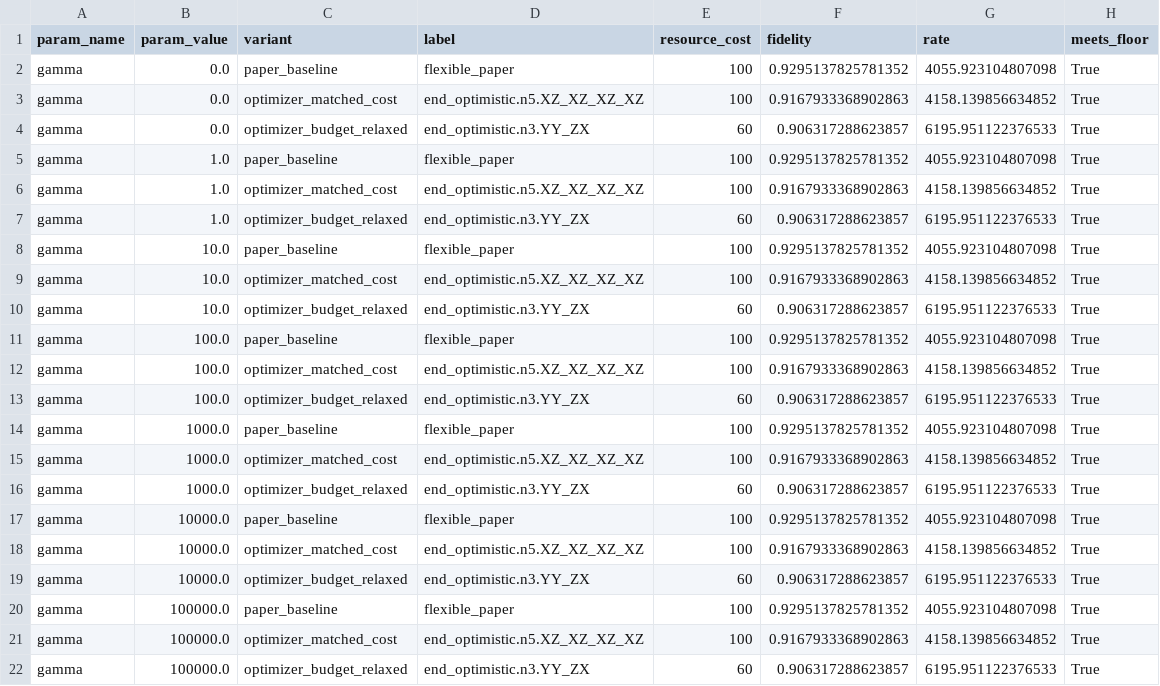
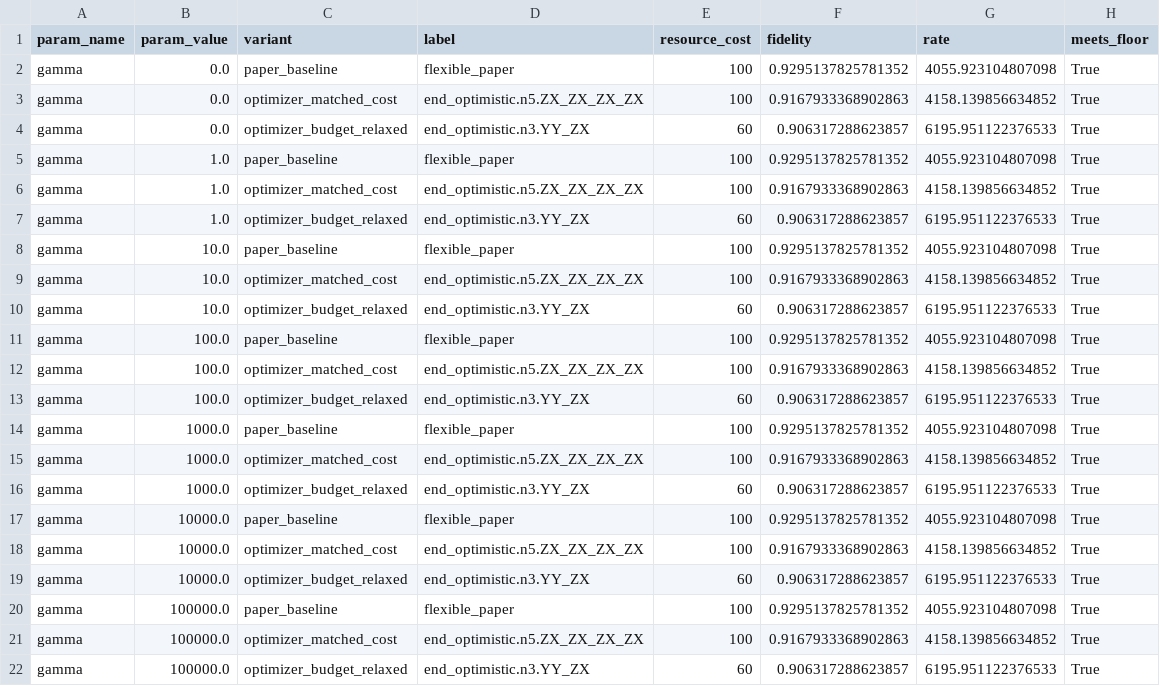
Before and after one commit to EliottFlechtner/entanglement-purification-scheduler, a CSV file: outputs/sweep_gamma_and_tau_emit/gamma_optimizer.csv, drawn as a sheet.

Commit message:
fix: enhance plot aesthetics and update optimizer labels for clarity + new data for timing plots in appendix

```diff
--- a/outputs/sweep_gamma_and_tau_emit/gamma_optimizer.csv
+++ b/outputs/sweep_gamma_and_tau_emit/gamma_optimizer.csv
@@ -2,21 +2,21 @@ param_name,param_value,variant,label,resource_cost,fidelity,rate,meets_floor
 gamma,0.0,paper_baseline,flexible_paper,100,0.9295137825781352,4055.923104807098,True
-gamma,0.0,optimizer_matched_cost,end_optimistic.n5.XZ_XZ_XZ_XZ,100,0.9167933368902863,4158.139856634852,True
+gamma,0.0,optimizer_matched_cost,end_optimistic.n5.ZX_ZX_ZX_ZX,100,0.9167933368902863,4158.139856634852,True
 gamma,0.0,optimizer_budget_relaxed,end_optimistic.n3.YY_ZX,60,0.906317288623857,6195.951122376533,True
 gamma,1.0,paper_baseline,flexible_paper,100,0.9295137825781352,4055.923104807098,True
-gamma,1.0,optimizer_matched_cost,end_optimistic.n5.XZ_XZ_XZ_XZ,100,0.9167933368902863,4158.139856634852,True
+gamma,1.0,optimizer_matched_cost,end_optimistic.n5.ZX_ZX_ZX_ZX,100,0.9167933368902863,4158.139856634852,True
 gamma,1.0,optimizer_budget_relaxed,end_optimistic.n3.YY_ZX,60,0.906317288623857,6195.951122376533,True
 gamma,10.0,paper_baseline,flexible_paper,100,0.9295137825781352,4055.923104807098,True
-gamma,10.0,optimizer_matched_cost,end_optimistic.n5.XZ_XZ_XZ_XZ,100,0.9167933368902863,4158.139856634852,True
+gamma,10.0,optimizer_matched_cost,end_optimistic.n5.ZX_ZX_ZX_ZX,100,0.9167933368902863,4158.139856634852,True
 gamma,10.0,optimizer_budget_relaxed,end_optimistic.n3.YY_ZX,60,0.906317288623857,6195.951122376533,True
 gamma,100.0,paper_baseline,flexible_paper,100,0.9295137825781352,4055.923104807098,True
-gamma,100.0,optimizer_matched_cost,end_optimistic.n5.XZ_XZ_XZ_XZ,100,0.9167933368902863,4158.139856634852,True
+gamma,100.0,optimizer_matched_cost,end_optimistic.n5.ZX_ZX_ZX_ZX,100,0.9167933368902863,4158.139856634852,True
 gamma,100.0,optimizer_budget_relaxed,end_optimistic.n3.YY_ZX,60,0.906317288623857,6195.951122376533,True
 gamma,1000.0,paper_baseline,flexible_paper,100,0.9295137825781352,4055.923104807098,True
-gamma,1000.0,optimizer_matched_cost,end_optimistic.n5.XZ_XZ_XZ_XZ,100,0.9167933368902863,4158.139856634852,True
+gamma,1000.0,optimizer_matched_cost,end_optimistic.n5.ZX_ZX_ZX_ZX,100,0.9167933368902863,4158.139856634852,True
 gamma,1000.0,optimizer_budget_relaxed,end_optimistic.n3.YY_ZX,60,0.906317288623857,6195.951122376533,True
 gamma,10000.0,paper_baseline,flexible_paper,100,0.9295137825781352,4055.923104807098,True
-gamma,10000.0,optimizer_matched_cost,end_optimistic.n5.XZ_XZ_XZ_XZ,100,0.9167933368902863,4158.139856634852,True
+gamma,10000.0,optimizer_matched_cost,end_optimistic.n5.ZX_ZX_ZX_ZX,100,0.9167933368902863,4158.139856634852,True
 gamma,10000.0,optimizer_budget_relaxed,end_optimistic.n3.YY_ZX,60,0.906317288623857,6195.951122376533,True
 gamma,100000.0,paper_baseline,flexible_paper,100,0.9295137825781352,4055.923104807098,True
-gamma,100000.0,optimizer_matched_cost,end_optimistic.n5.XZ_XZ_XZ_XZ,100,0.9167933368902863,4158.139856634852,True
+gamma,100000.0,optimizer_matched_cost,end_optimistic.n5.ZX_ZX_ZX_ZX,100,0.9167933368902863,4158.139856634852,True
 gamma,100000.0,optimizer_budget_relaxed,end_optimistic.n3.YY_ZX,60,0.906317288623857,6195.951122376533,True
```
Also changed, not shown: outputs/sweep_gamma_and_tau_emit/tau_emit_optimizer.csv, 6 other files.
